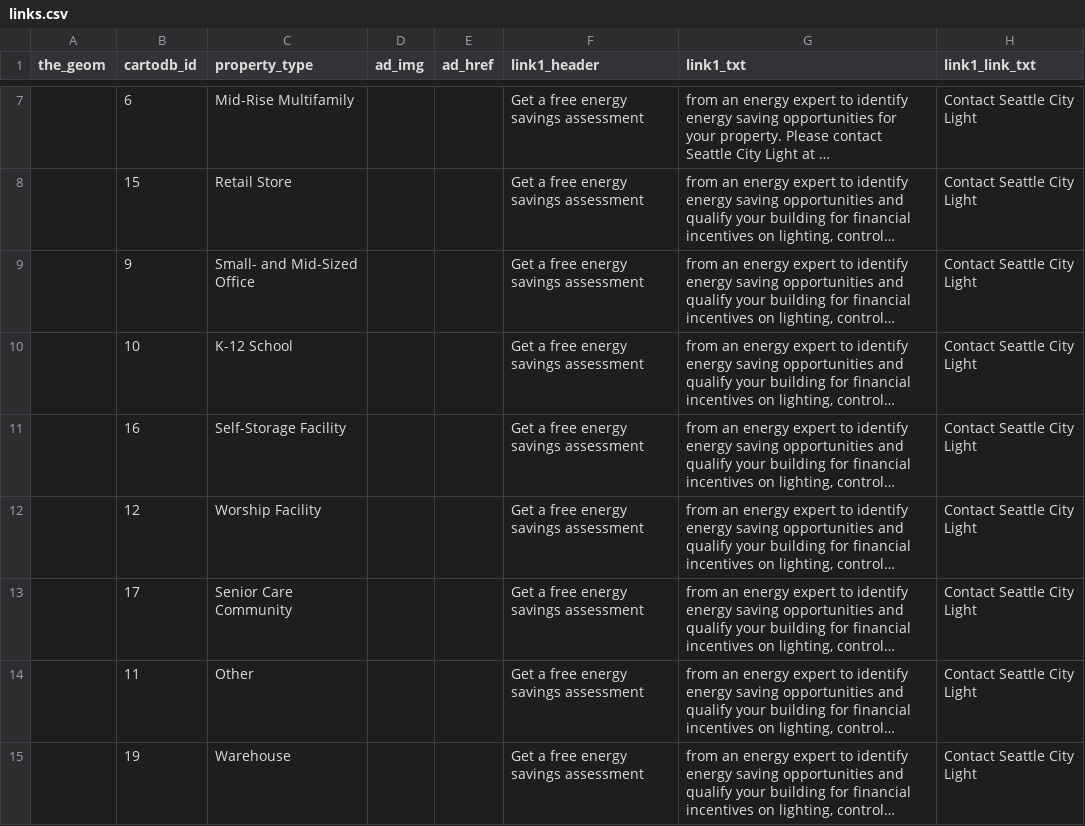
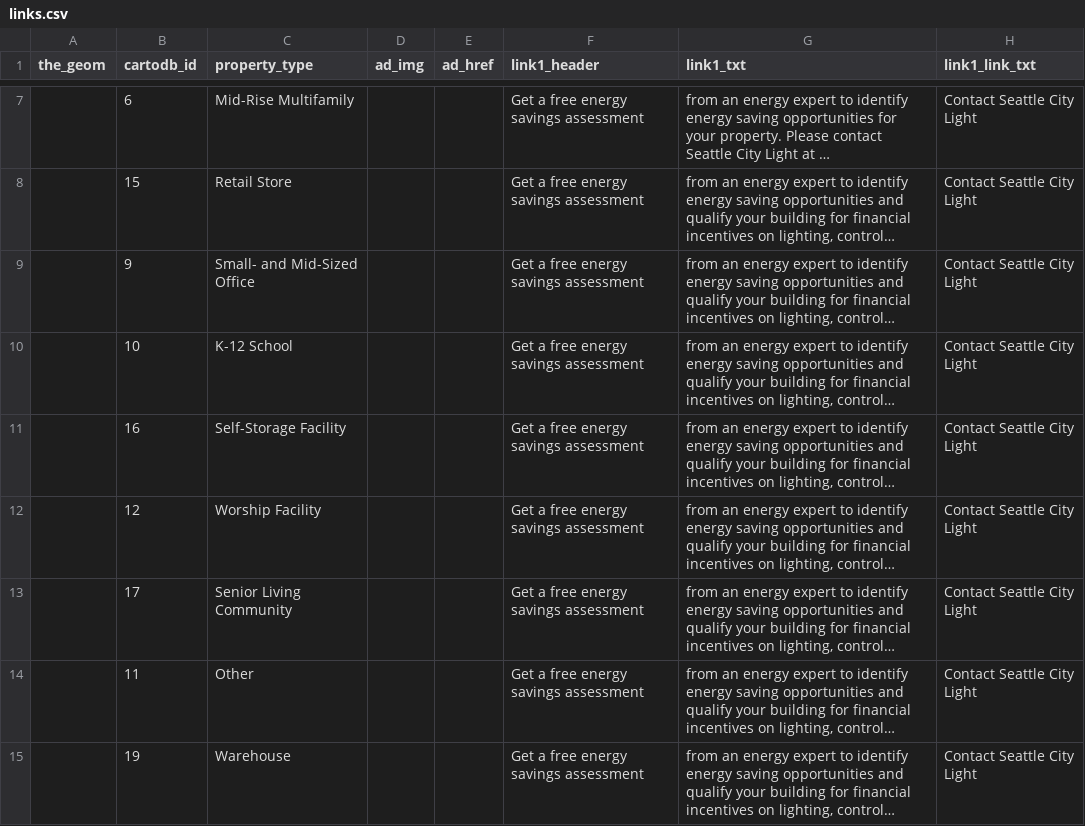
Before and after one commit to GreenInfo-Network/seattle-building-dashboard, a CSV file: data/links.csv, drawn as a sheet; only a part is shown, gaps mark what is left out; long unchanged cells end in …; the diff names each change by its address in the sheet, - before the commit and + after, or states it on an @@ line.

```diff
--- a/data/links.csv
+++ b/data/links.csv
-C13 (property_type): Senior Care Community
+C13 (property_type): Senior Living Community
```
Also changed, not shown: 8 other files.
